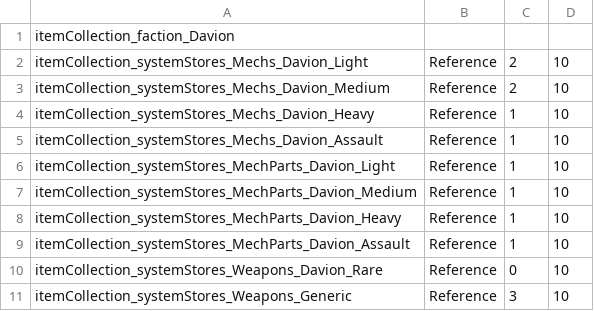
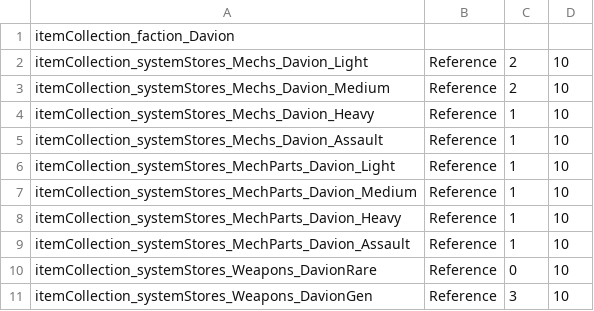
Before and after one commit to donZappo/Battletech-Revised-Release-Version, a CSV file: BTR-Overrides/itemCollections/itemCollection_faction_Davion.csv, drawn as a sheet.

```diff
--- a/BTR-Overrides/itemCollections/itemCollection_faction_Davion.csv
+++ b/BTR-Overrides/itemCollections/itemCollection_faction_Davion.csv
@@ -9,3 +9,3 @@ itemCollection_systemStores_MechParts_Davion_Heavy,Reference,1,10
 itemCollection_systemStores_MechParts_Davion_Assault,Reference,1,10
-itemCollection_systemStores_Weapons_Davion_Rare,Reference,0,10
-itemCollection_systemStores_Weapons_Generic,Reference,3,10
+itemCollection_systemStores_Weapons_DavionRare,Reference,0,10
+itemCollection_systemStores_Weapons_DavionGen,Reference,3,10
```
Also changed, not shown: BTR-Overrides/itemCollections/itemCollection_faction_AuriganRestoration.csv, BTR-Overrides/itemCollections/itemCollection_faction_Kurita.csv, 16 other files.
